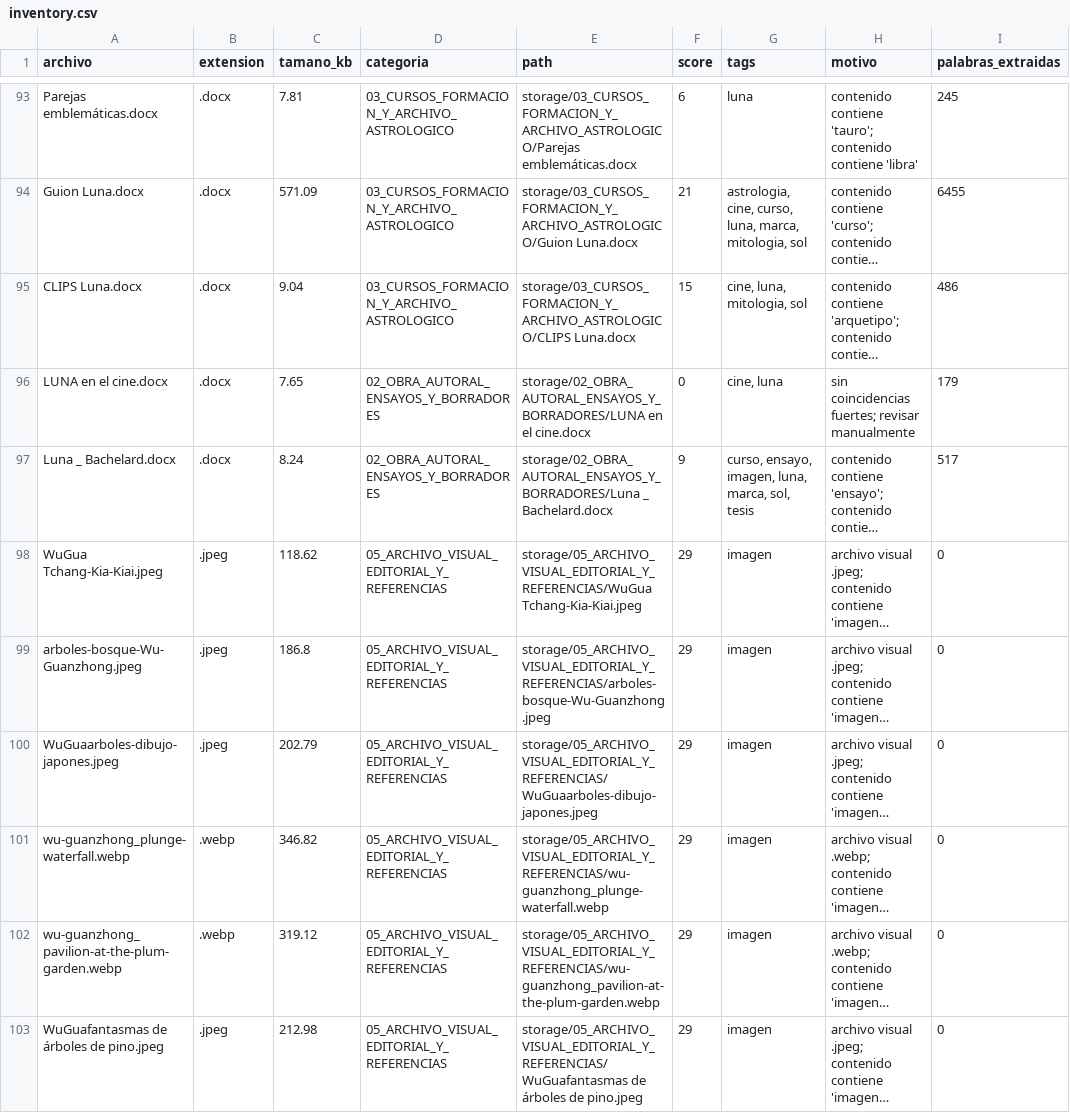
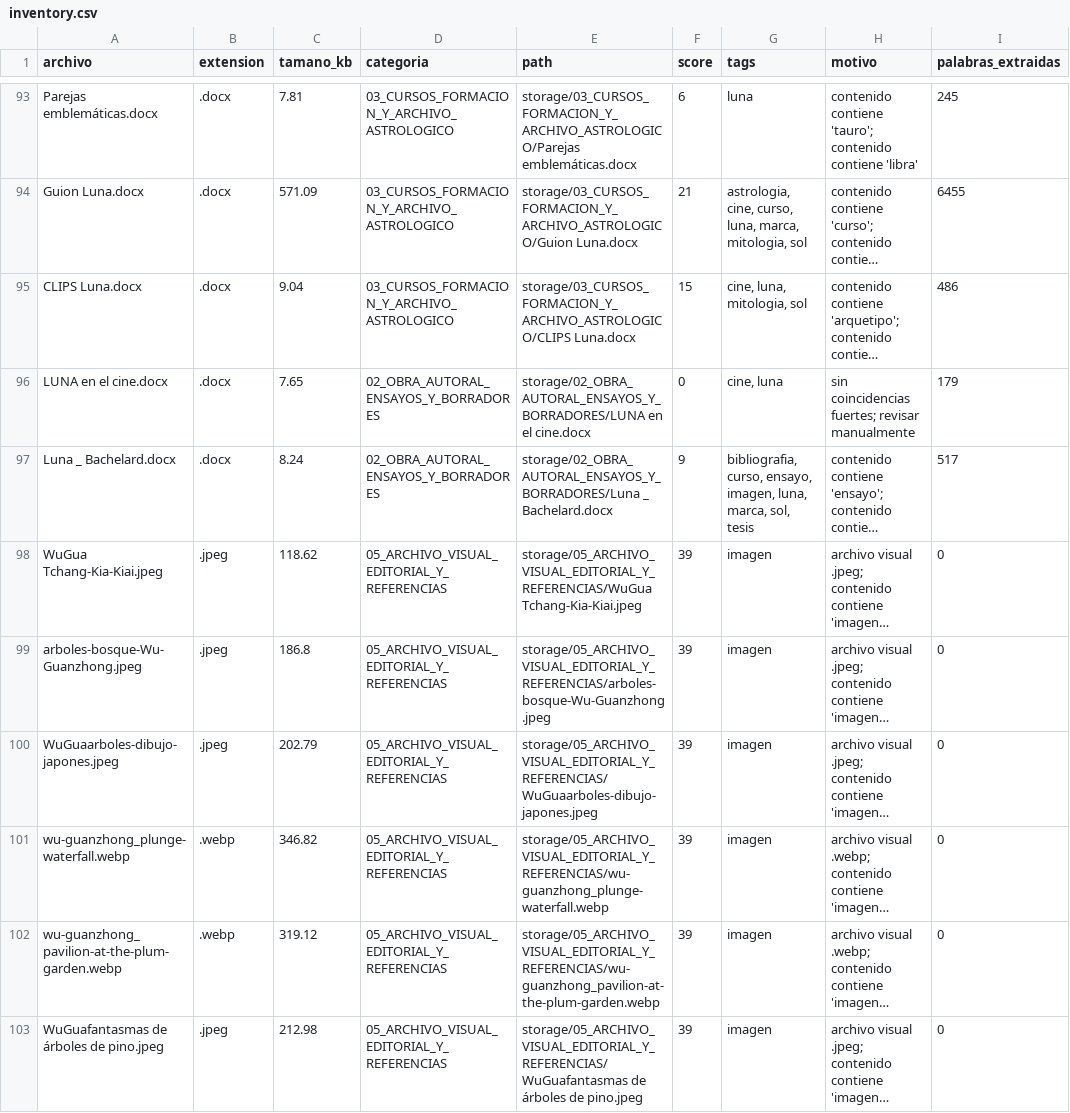
Before and after one commit to brandatta/casamatriz, a CSV file: data/inventory.csv, drawn as a sheet; only a part is shown, gaps mark what is left out; long unchanged cells end in …; the diff covers the shown part only; the diff names each change by its address in the sheet, - before the commit and + after, or states it on an @@ line.

Commit message:
Actualizar inventario Casa Matriz

```diff
--- a/data/inventory.csv
+++ b/data/inventory.csv
-G97 (tags): curso, ensayo,…
+G97 (tags): bibliografia, curso, ensayo,…
-F98:F103 (score): 29
+F98:F103 (score): 39
```
Also changed, not shown: 177 edited cells elsewhere in this file.
